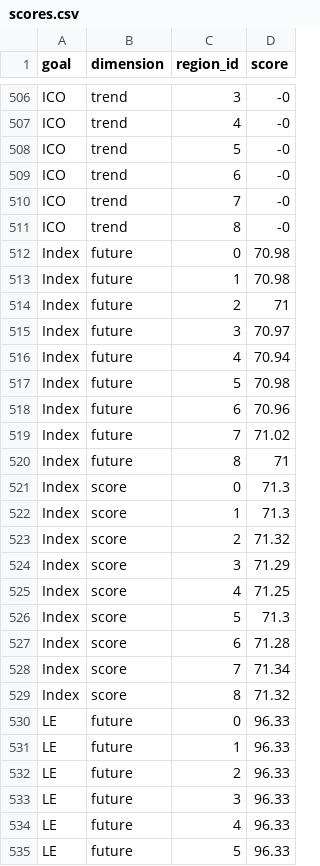
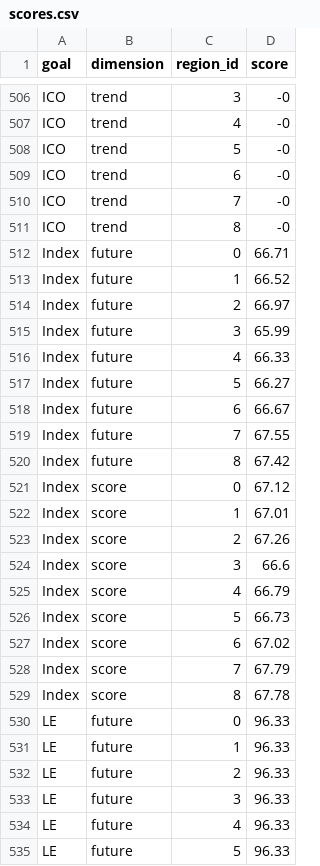
Before and after one commit to wsenanan/toolbox-demo, a CSV file: region2017/scores.csv, drawn as a sheet; only a part is shown, gaps mark what is left out; the diff covers the shown part only.

Commit message:
AO added poverty layers and recalculate scores.

```diff
--- a/region2017/scores.csv
+++ b/region2017/scores.csv
@@ -511,20 +511,20 @@ ICO,trend,7,-0
 ICO,trend,8,-0
-Index,future,0,70.98
-Index,future,1,70.98
-Index,future,2,71
-Index,future,3,70.97
-Index,future,4,70.94
-Index,future,5,70.98
-Index,future,6,70.96
-Index,future,7,71.02
-Index,future,8,71
-Index,score,0,71.3
-Index,score,1,71.3
-Index,score,2,71.32
-Index,score,3,71.29
-Index,score,4,71.25
-Index,score,5,71.3
-Index,score,6,71.28
-Index,score,7,71.34
-Index,score,8,71.32
+Index,future,0,66.71
+Index,future,1,66.52
+Index,future,2,66.97
+Index,future,3,65.99
+Index,future,4,66.33
+Index,future,5,66.27
+Index,future,6,66.67
+Index,future,7,67.55
+Index,future,8,67.42
+Index,score,0,67.12
+Index,score,1,67.01
+Index,score,2,67.26
+Index,score,3,66.6
+Index,score,4,66.79
+Index,score,5,66.73
+Index,score,6,67.02
+Index,score,7,67.79
+Index,score,8,67.78
 LE,future,0,96.33
```
Also changed, not shown: 35 edited cells elsewhere in this file, region2017/layers.csv, 3 other files.
